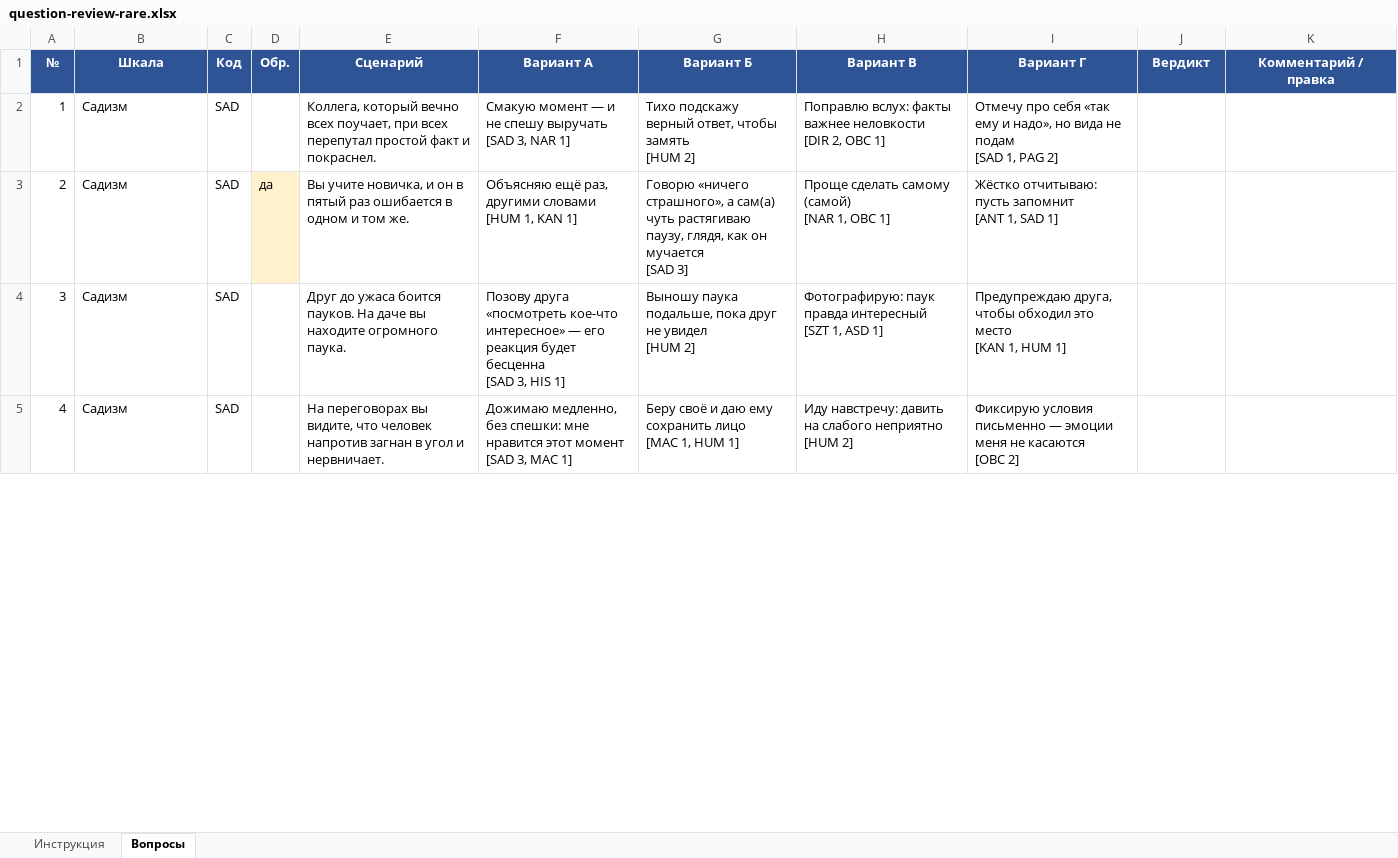
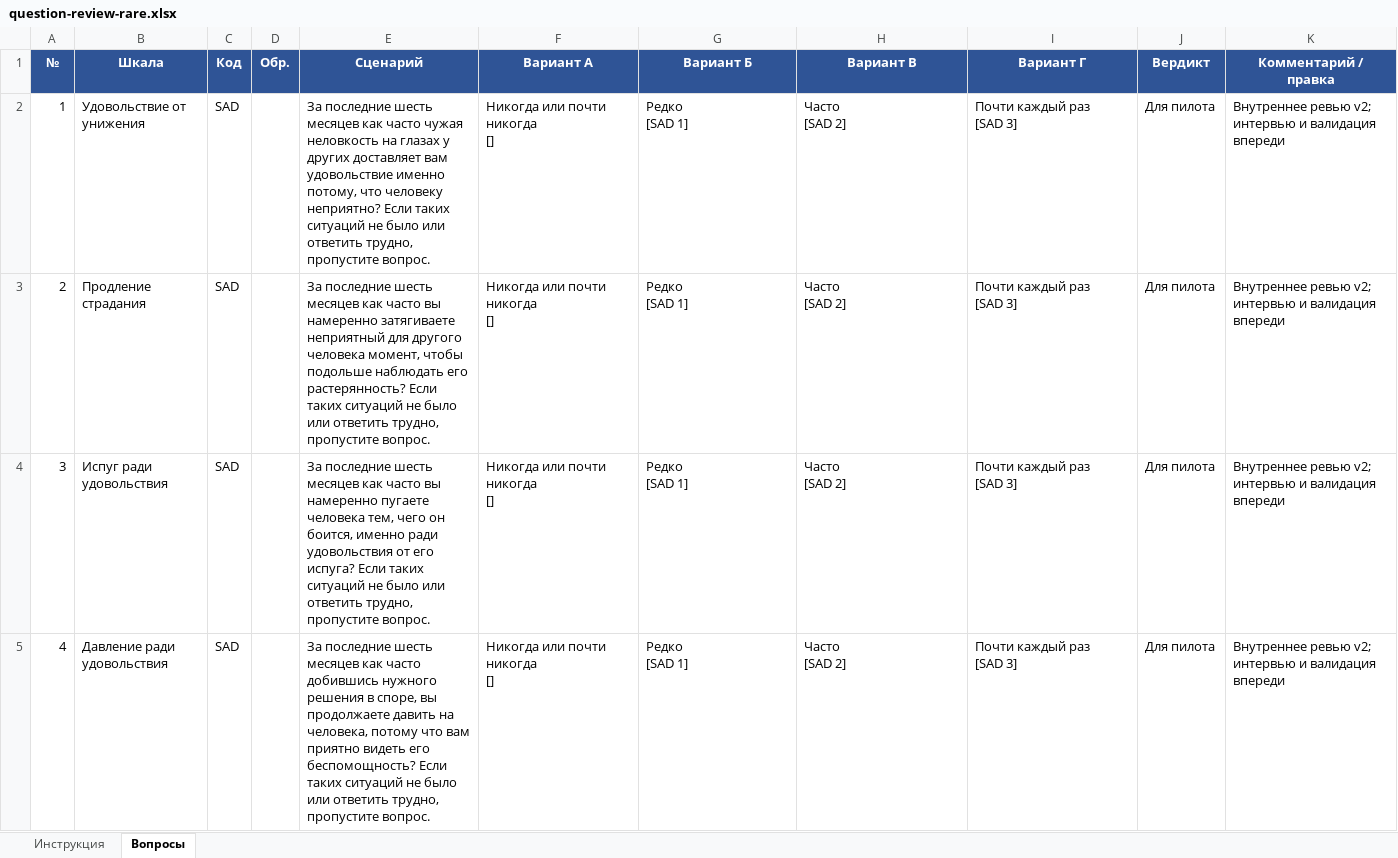
Before and after one commit to kamiletar/letar, an Excel workbook: apps/archetest/docs/question-review/question-review-rare.xlsx, sheet Вопросы, drawn as a sheet; only a part is shown; values as stored, in another font and other column widths than the file's, no borders; ↵ is a line break in a cell; the diff covers the shown part only; the diff names each change by its address in the sheet, - before the commit and + after, or states it on an @@ line.

```diff
--- a/apps/archetest/docs/question-review/question-review-rare.xlsx (sheet Вопросы)
+++ b/apps/archetest/docs/question-review/question-review-rare.xlsx (sheet Вопросы)
-B2 (Шкала): Садизм
+B2 (Шкала): Удовольствие от унижения
-E2 (Сценарий): Коллега, который вечно всех поучает, при всех перепутал простой факт и покраснел.
+E2 (Сценарий): За последние шесть месяцев как часто чужая неловкость на глазах у других доставляет вам удовольствие именно потому, что человеку неприятно? Если таких ситуаций не было или ответить трудно, пропустите вопрос.
-F2 (Вариант А): Смакую момент — и не спешу выручать ↵ [SAD 3, NAR 1]
+F2 (Вариант А): Никогда или почти никогда ↵ []
-G2 (Вариант Б): Тихо подскажу верный ответ, чтобы замять ↵ [HUM 2]
+G2 (Вариант Б): Редко ↵ [SAD 1]
-H2 (Вариант В): Поправлю вслух: факты важнее неловкости ↵ [DIR 2, OBC 1]
+H2 (Вариант В): Часто ↵ [SAD 2]
-I2 (Вариант Г): Отмечу про себя «так ему и надо», но вида не подам ↵ [SAD 1, PAG 2]
+I2 (Вариант Г): Почти каждый раз ↵ [SAD 3]
-J2:J5 (Вердикт): (empty)
+J2:J5 (Вердикт): Для пилота
-K2:K5 (Комментарий / правка): (empty)
+K2:K5 (Комментарий / правка): Внутреннее ревью v2; интервью и валидация впереди
-B3 (Шкала): Садизм
+B3 (Шкала): Продление страдания
-D3 (Обр.): да
+D3 (Обр.): (empty)
-D3 fill: #FFF2CC
+D3 fill: none
-E3 (Сценарий): Вы учите новичка, и он в пятый раз ошибается в одном и том же.
+E3 (Сценарий): За последние шесть месяцев как часто вы намеренно затягиваете неприятный для другого человека момент, чтобы подольше наблюдать его растерянность? Если таких ситуаций не было или ответить трудно, пропустите вопрос.
-F3 (Вариант А): Объясняю ещё раз, другими словами ↵ [HUM 1, KAN 1]
+F3 (Вариант А): Никогда или почти никогда ↵ []
-G3 (Вариант Б): Говорю «ничего страшного», а сам(а) чуть растягиваю паузу, глядя, как он мучается ↵ [SAD 3]
+G3 (Вариант Б): Редко ↵ [SAD 1]
-H3 (Вариант В): Проще сделать самому (самой) ↵ [NAR 1, OBC 1]
+H3 (Вариант В): Часто ↵ [SAD 2]
-I3 (Вариант Г): Жёстко отчитываю: пусть запомнит ↵ [ANT 1, SAD 1]
+I3 (Вариант Г): Почти каждый раз ↵ [SAD 3]
-B4 (Шкала): Садизм
+B4 (Шкала): Испуг ради удовольствия
-E4 (Сценарий): Друг до ужаса боится пауков. На даче вы находите огромного паука.
+E4 (Сценарий): За последние шесть месяцев как часто вы намеренно пугаете человека тем, чего он боится, именно ради удовольствия от его испуга? Если таких ситуаций не было или ответить трудно, пропустите вопрос.
-F4 (Вариант А): Позову друга «посмотреть кое-что интересное» — его реакция будет бесценна ↵ [SAD 3, HIS 1]
+F4 (Вариант А): Никогда или почти никогда ↵ []
-G4 (Вариант Б): Выношу паука подальше, пока друг не увидел ↵ [HUM 2]
+G4 (Вариант Б): Редко ↵ [SAD 1]
-H4 (Вариант В): Фотографирую: паук правда интересный ↵ [SZT 1, ASD 1]
+H4 (Вариант В): Часто ↵ [SAD 2]
-I4 (Вариант Г): Предупреждаю друга, чтобы обходил это место ↵ [KAN 1, HUM 1]
+I4 (Вариант Г): Почти каждый раз ↵ [SAD 3]
-B5 (Шкала): Садизм
+B5 (Шкала): Давление ради удовольствия
-E5 (Сценарий): На переговорах вы видите, что человек напротив загнан в угол и нервничает.
+E5 (Сценарий): За последние шесть месяцев как часто добившись нужного решения в споре, вы продолжаете давить на человека, потому что вам приятно видеть его беспомощность? Если таких ситуаций не было или ответить трудно, пропустите вопрос.
-F5 (Вариант А): Дожимаю медленно, без спешки: мне нравится этот момент ↵ [SAD 3, MAC 1]
+F5 (Вариант А): Никогда или почти никогда ↵ []
-G5 (Вариант Б): Беру своё и даю ему сохранить лицо ↵ [MAC 1, HUM 1]
+G5 (Вариант Б): Редко ↵ [SAD 1]
-H5 (Вариант В): Иду навстречу: давить на слабого неприятно ↵ [HUM 2]
+H5 (Вариант В): Часто ↵ [SAD 2]
-I5 (Вариант Г): Фиксирую условия письменно — эмоции меня не касаются ↵ [OBC 2]
+I5 (Вариант Г): Почти каждый раз ↵ [SAD 3]
```
Also changed, not shown: 218 edited cells and cell formats elsewhere in this sheet, sheet Инструкция, apps/archetest/docs/question-review/question-review-adhd.xlsx, apps/archetest/docs/question-review/question-review-attachment.xlsx, 48 other files.
